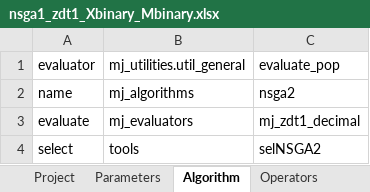
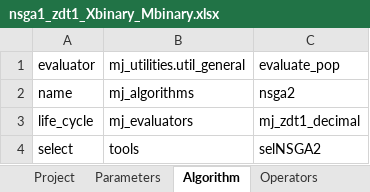
Before and after one commit to MarcusJones/deap, an Excel workbook: deap/mj_projects/definitionbooks/nsga1_zdt1_Xbinary_Mbinary.xlsx, sheet Algorithm, drawn as a sheet; values as stored, in another font and other column widths than the file's, no borders; the diff names each change by its address in the sheet, - before the commit and + after, or states it on an @@ line.

```diff
--- a/deap/mj_projects/definitionbooks/nsga1_zdt1_Xbinary_Mbinary.xlsx (sheet Algorithm)
+++ b/deap/mj_projects/definitionbooks/nsga1_zdt1_Xbinary_Mbinary.xlsx (sheet Algorithm)
-A3 (evaluator): evaluate
+A3 (evaluator): life_cycle
```
Also changed, not shown: deap/mj_projects/definitionbooks/nsga1_zdt1_Xbinary_Mbinary_EXE.xlsx, deap/mj_projects/definitionbooks/testing_zdt1.xlsx, 6 other files.
